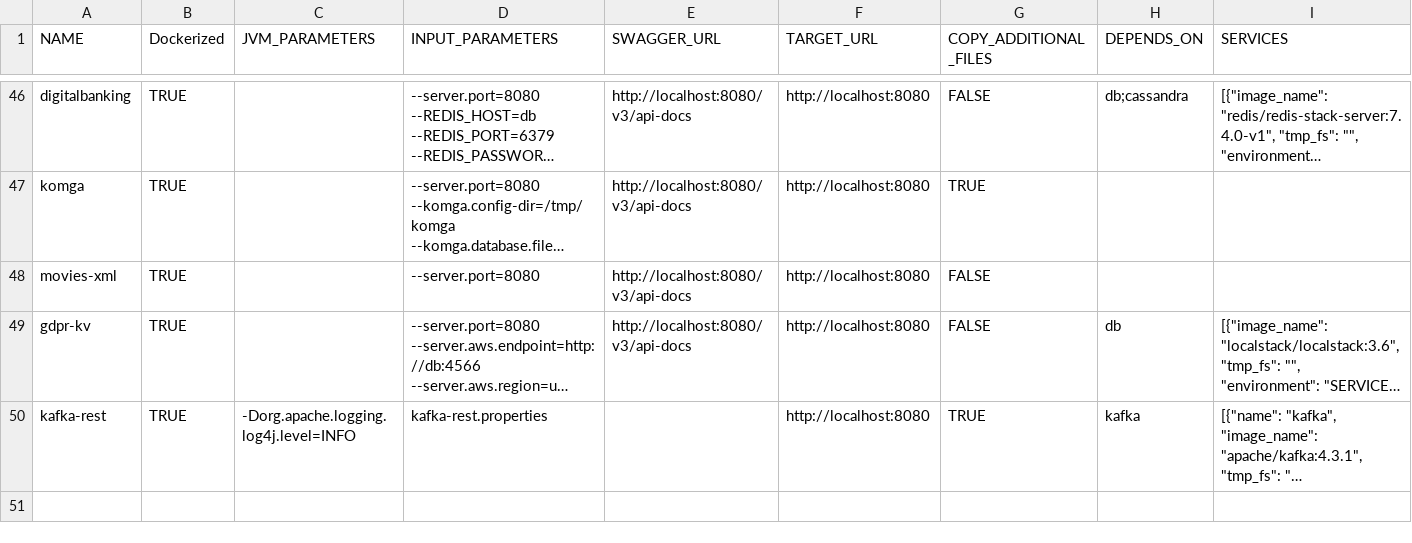
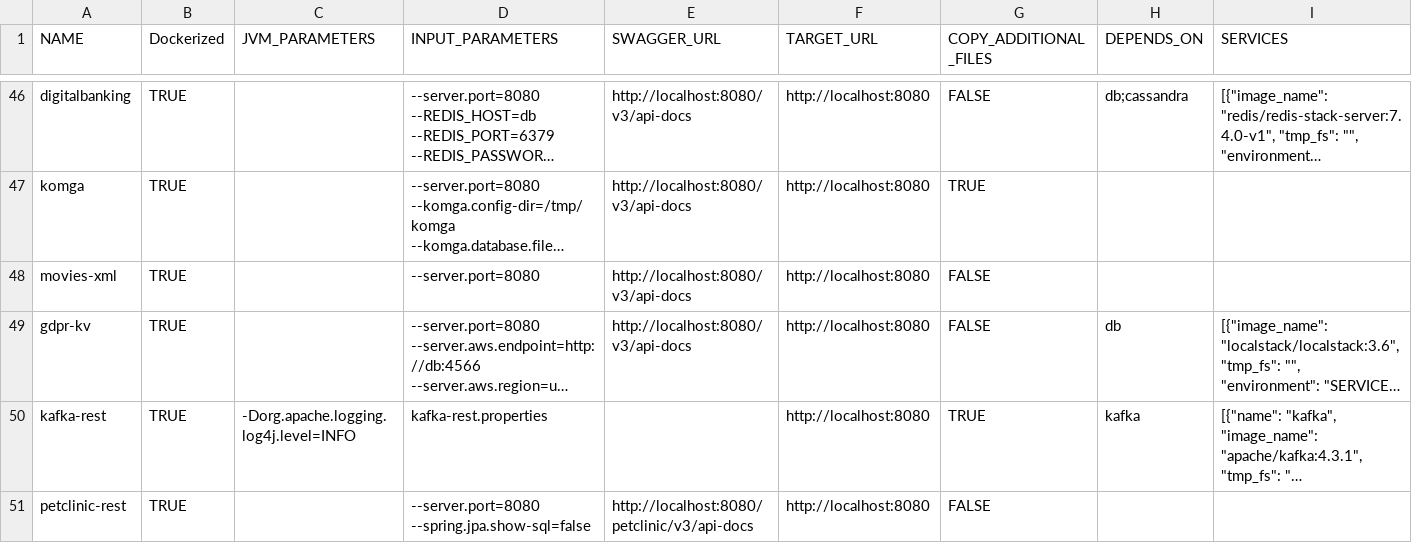
Before and after one commit to WebFuzzing/Dataset, a CSV file: scripts/dockerize/data/sut.csv, drawn as a sheet; only a part is shown, gaps mark what is left out; long unchanged cells end in …; the diff names each change by its address in the sheet, - before the commit and + after, or states it on an @@ line.

Commit message:
petclinic drivers

```diff
--- a/scripts/dockerize/data/sut.csv
+++ b/scripts/dockerize/data/sut.csv
+row 51: petclinic-rest | TRUE |  | --server.port=8080 --spring.jpa.show-sql=false | http://localhost:8080/petclinic/v3/api-docs | http://localhost:8080 | FALSE
```
Also changed, not shown: statistics/data.csv, statistics/http-verbs.csv, 20 other files.
